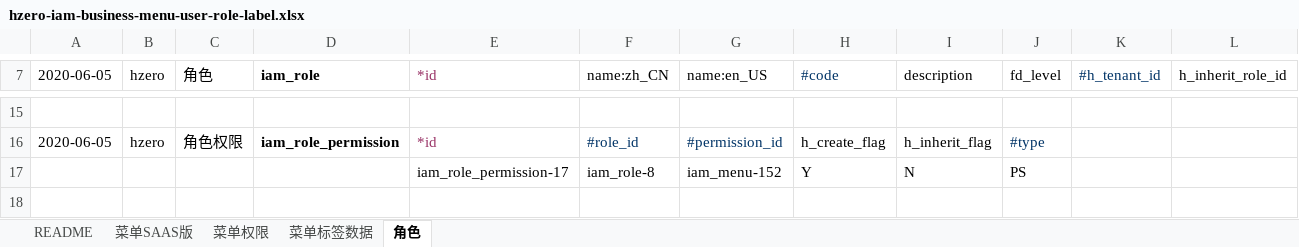
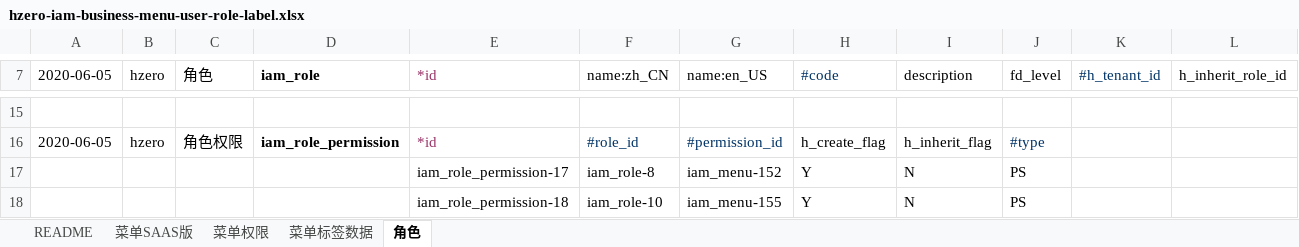
Before and after one commit to open-hand/devops-service-business-plugin, an Excel workbook: src/main/resources/script/db/init-data/devops_service/hzero_platform/hzero-iam-business-menu-user-role-label.xlsx, sheet 角色, drawn as a sheet; only a part is shown, gaps mark what is left out; values as stored, in another font and other column widths than the file's, no borders; rows hold the shown columns only; the diff names each change by its address in the sheet, - before the commit and + after, or states it on an @@ line.

```diff
--- a/src/main/resources/script/db/init-data/devops_service/hzero_platform/hzero-iam-business-menu-user-role-label.xlsx (sheet 角色)
+++ b/src/main/resources/script/db/init-data/devops_service/hzero_platform/hzero-iam-business-menu-user-role-label.xlsx (sheet 角色)
+row 18:  |  |  |  | iam_role_permission-18 | iam_role-10 | iam_menu-155 | Y | N | PS
```
Also changed, not shown: sheet 菜单SAAS版, sheet 菜单标签数据.
